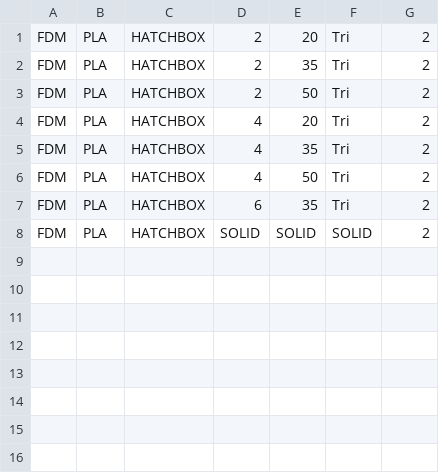
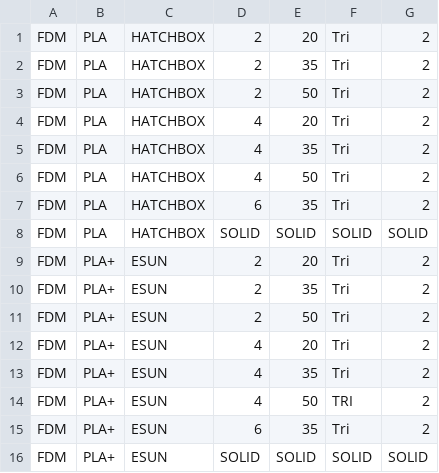
Before and after one commit to 3DMaterials/3DMaterials.github.io, a CSV file: data.csv, drawn as a sheet.

```diff
--- a/data.csv
+++ b/data.csv
@@ -7,2 +7,10 @@ FDM,PLA,HATCHBOX,4,50,Tri,2
 FDM,PLA,HATCHBOX,6,35,Tri,2
-FDM,PLA,HATCHBOX,SOLID,SOLID,SOLID,2
+FDM,PLA,HATCHBOX,SOLID,SOLID,SOLID,SOLID
+FDM,PLA+,ESUN,2,20,Tri,2
+FDM,PLA+,ESUN,2,35,Tri,2
+FDM,PLA+,ESUN,2,50,Tri,2
+FDM,PLA+,ESUN,4,20,Tri,2
+FDM,PLA+,ESUN,4,35,Tri,2
+FDM,PLA+,ESUN,4,50,TRI,2
+FDM,PLA+,ESUN,6,35,Tri,2
+FDM,PLA+,ESUN,SOLID,SOLID,SOLID,SOLID
```
Also changed, not shown: 20 other files.
